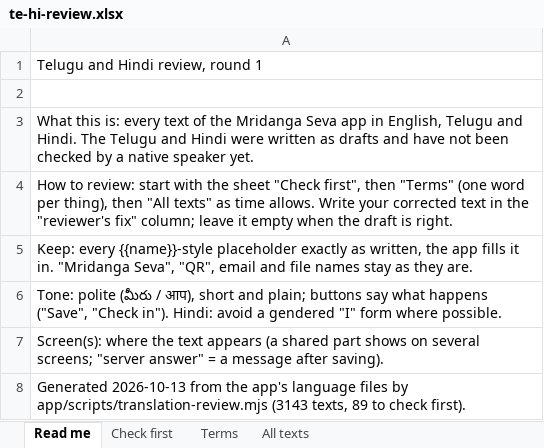
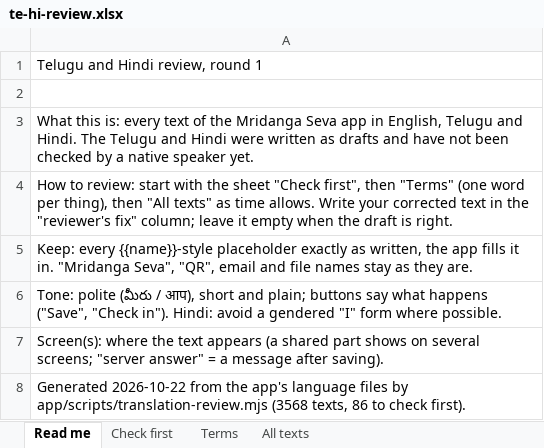
Before and after one commit to Praviadari/mridanga-seva, an Excel workbook: docs/translation-review/te-hi-review.xlsx, sheet Read me, drawn as a sheet; values as stored, in another font and other column widths than the file's, no borders; the diff names each change by its address in the sheet, - before the commit and + after, or states it on an @@ line.

```diff
--- a/docs/translation-review/te-hi-review.xlsx (sheet Read me)
+++ b/docs/translation-review/te-hi-review.xlsx (sheet Read me)
-A8: Generated 2026-10-13 from the app's language files by app/scripts/translation-review.mjs (3143 texts, 89 to check…
+A8: Generated 2026-10-22 from the app's language files by app/scripts/translation-review.mjs (3568 texts, 86 to check…
```
Also changed, not shown: sheet All texts, sheet Check first, sheet Terms, 2 other files.
